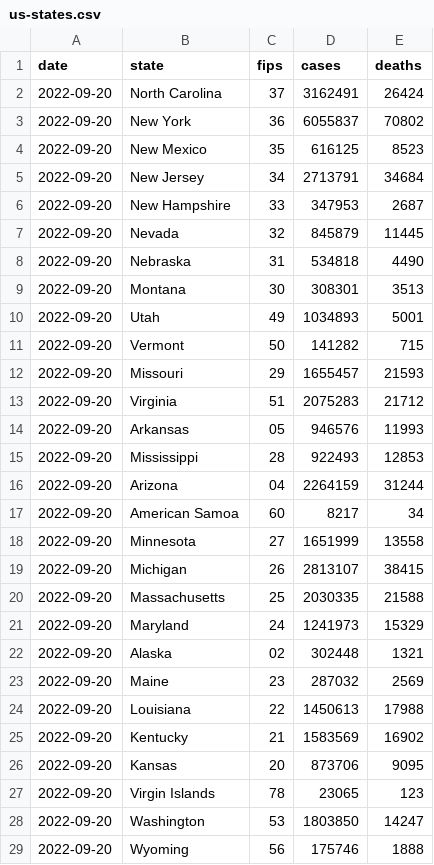
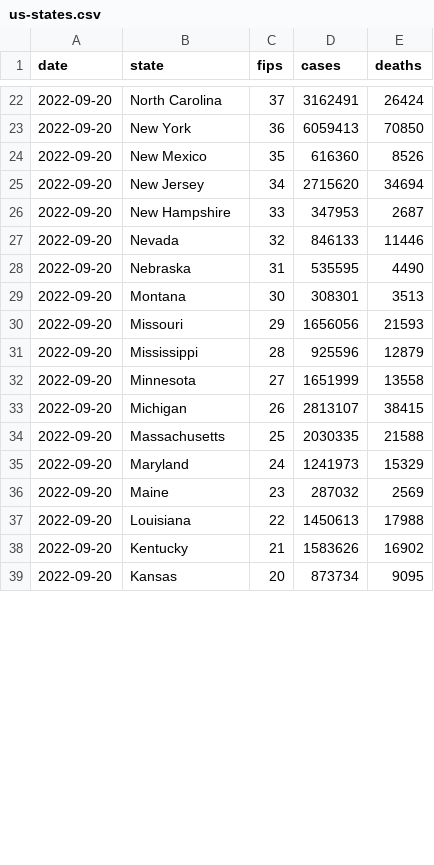
Before and after one commit to ehom/external-data, a CSV file: covid-19/us-states.csv, drawn as a sheet; only a part is shown, gaps mark what is left out; the diff covers the shown part only.

Commit message:
Update Covid news

```diff
--- a/covid-19/us-states.csv
+++ b/covid-19/us-states.csv
@@ -2,17 +22,11 @@ date,state,fips,cases,deaths
 2022-09-20,North Carolina,37,3162491,26424
-2022-09-20,New York,36,6055837,70802
-2022-09-20,New Mexico,35,616125,8523
-2022-09-20,New Jersey,34,2713791,34684
+2022-09-20,New York,36,6059413,70850
+2022-09-20,New Mexico,35,616360,8526
+2022-09-20,New Jersey,34,2715620,34694
 2022-09-20,New Hampshire,33,347953,2687
-2022-09-20,Nevada,32,845879,11445
-2022-09-20,Nebraska,31,534818,4490
+2022-09-20,Nevada,32,846133,11446
+2022-09-20,Nebraska,31,535595,4490
 2022-09-20,Montana,30,308301,3513
-2022-09-20,Utah,49,1034893,5001
-2022-09-20,Vermont,50,141282,715
-2022-09-20,Missouri,29,1655457,21593
-2022-09-20,Virginia,51,2075283,21712
-2022-09-20,Arkansas,05,946576,11993
-2022-09-20,Mississippi,28,922493,12853
-2022-09-20,Arizona,04,2264159,31244
-2022-09-20,American Samoa,60,8217,34
+2022-09-20,Missouri,29,1656056,21593
+2022-09-20,Mississippi,28,925596,12879
 2022-09-20,Minnesota,27,1651999,13558
@@ -21,9 +35,5 @@ date,state,fips,cases,deaths
 2022-09-20,Maryland,24,1241973,15329
-2022-09-20,Alaska,02,302448,1321
 2022-09-20,Maine,23,287032,2569
 2022-09-20,Louisiana,22,1450613,17988
-2022-09-20,Kentucky,21,1583569,16902
-2022-09-20,Kansas,20,873706,9095
-2022-09-20,Virgin Islands,78,23065,123
-2022-09-20,Washington,53,1803850,14247
-2022-09-20,Wyoming,56,175746,1888
+2022-09-20,Kentucky,21,1583626,16902
+2022-09-20,Kansas,20,873734,9095
```
Also changed, not shown: 10 added rows, 7 removed rows, 8 moved rows and 17 edited cells elsewhere in this file, 1 other file.
